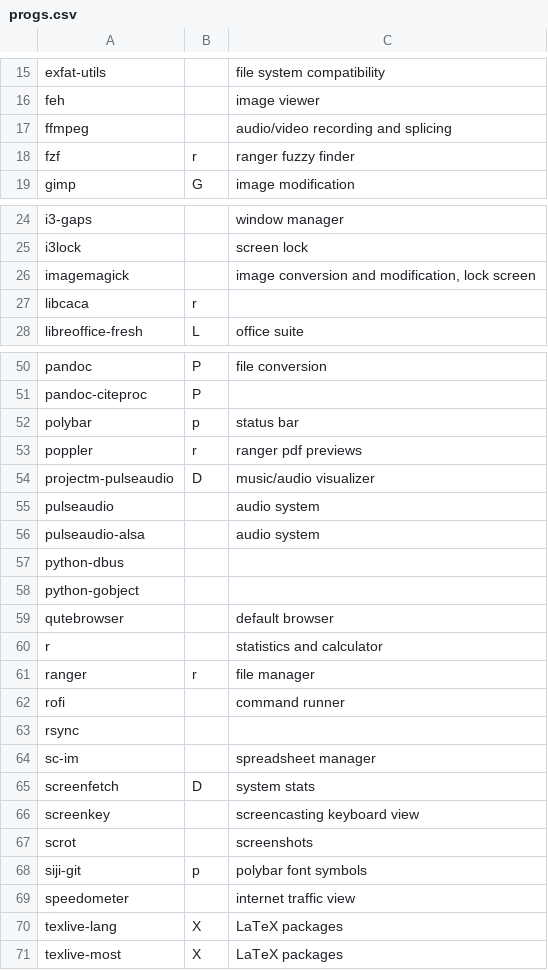
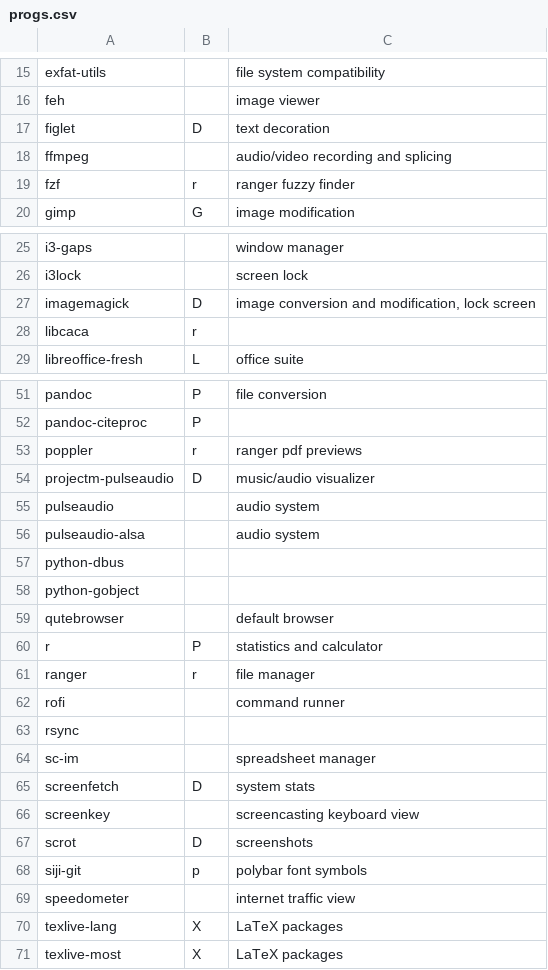
Before and after one commit to LukeSmithxyz/LARBS, a CSV file: src/progs.csv, drawn as a sheet; only a part is shown, gaps mark what is left out; the diff covers the shown part only.

```diff
--- a/src/progs.csv
+++ b/src/progs.csv
@@ -16,2 +16,3 @@ exfat-utils,,file system compatibility,
 feh,,image viewer,
+figlet,D,text decoration,
 ffmpeg,,audio/video recording and splicing,
@@ -25,3 +26,3 @@ i3-gaps,,window manager,
 i3lock,,screen lock,
-imagemagick,,"image conversion and modification, lock screen",
+imagemagick,D,"image conversion and modification, lock screen",
 libcaca,r,,
@@ -51,3 +52,2 @@ pandoc,P,file conversion,
 pandoc-citeproc,P,,
-polybar,p,status bar,
 poppler,r,ranger pdf previews,
@@ -59,3 +59,3 @@ python-gobject,,,
 qutebrowser,,default browser,
-r,,statistics and calculator,
+r,P,statistics and calculator,
 ranger,r,file manager,
@@ -66,3 +66,3 @@ screenfetch,D,system stats,
 screenkey,,screencasting keyboard view,
-scrot,,screenshots,
+scrot,D,screenshots,
 siji-git,p,polybar font symbols,
```
Also changed, not shown: 1 edited cell elsewhere in this file, 2 other files.
